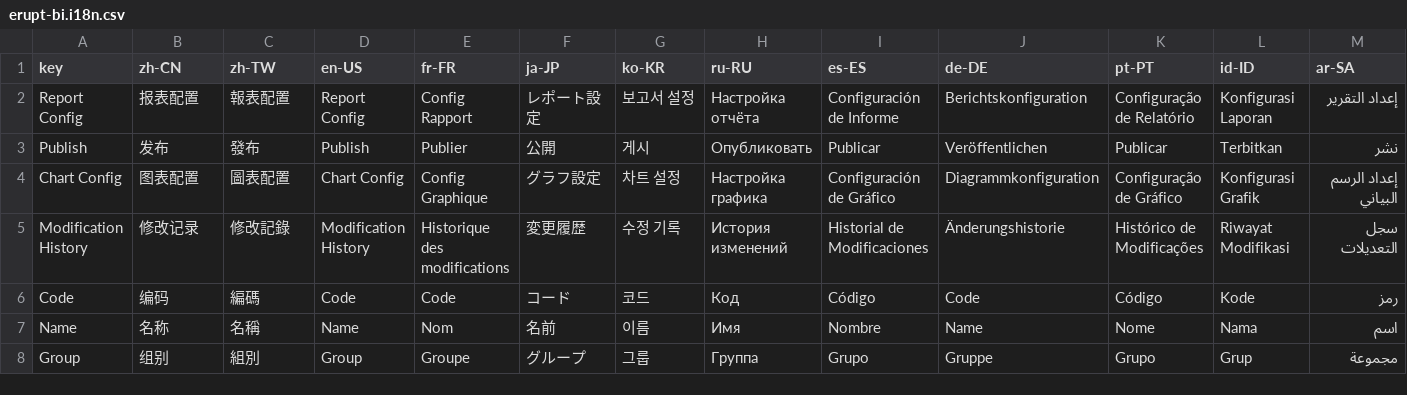
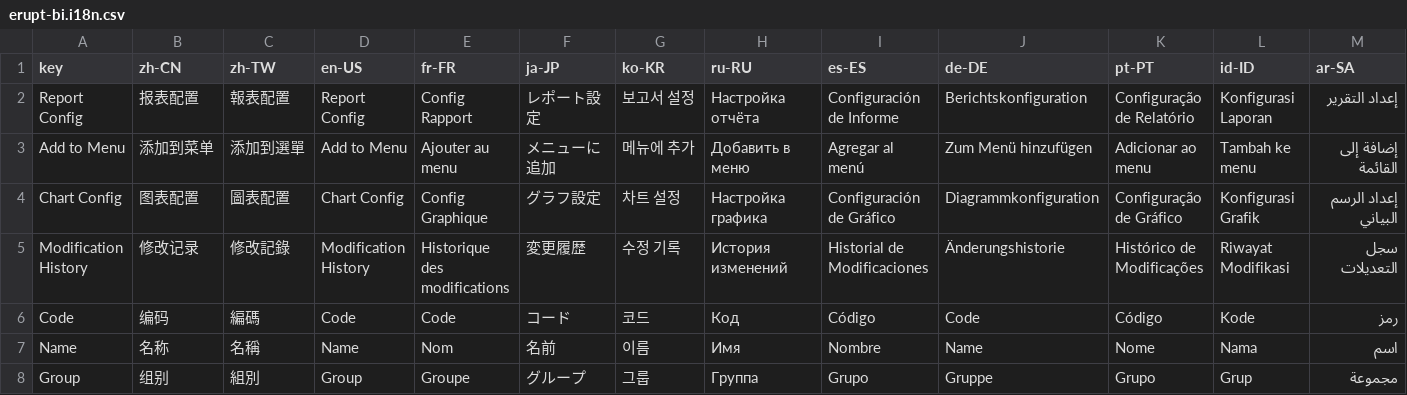
Before and after one commit to erupt-io/erupt-report, a CSV file: src/main/resources/i18n/erupt-bi.i18n.csv, drawn as a sheet; only a part is shown.

Commit message:
Update "Send to Menu" operation and i18n translations
Standardized "Send to Menu" terminology across i18n files and code to "Add to Menu" for consistency. Adjusted row operation order in `CubeDashboard` and updated related configurations to reflect this change.

```diff
--- a/src/main/resources/i18n/erupt-bi.i18n.csv
+++ b/src/main/resources/i18n/erupt-bi.i18n.csv
@@ -2,3 +2,3 @@ key,zh-CN,zh-TW,en-US,fr-FR,ja-JP,ko-KR,ru-RU,es-ES,de-DE,pt-PT,id-ID,ar-SA
 Report Config,报表配置,報表配置,Report Config,Config Rapport,レポート設定,보고서 설정,Настройка отчёта,Configuración de Informe,Berichtskonfiguration,Configuração de Relatório,Konfigurasi Laporan,إعداد التقرير
-Publish,发布,發布,Publish,Publier,公開,게시,Опубликовать,Publicar,Veröffentlichen,Publicar,Terbitkan,نشر
+Add to Menu,添加到菜单,添加到選單,Add to Menu,Ajouter au menu,メニューに追加,메뉴에 추가,Добавить в меню,Agregar al menú,Zum Menü hinzufügen,Adicionar ao menu,Tambah ke menu,إضافة إلى القائمة
 Chart Config,图表配置,圖表配置,Chart Config,Config Graphique,グラフ設定,차트 설정,Настройка графика,Configuración de Gráfico,Diagrammkonfiguration,Configuração de Gráfico,Konfigurasi Grafik,إعداد الرسم البياني
```
Also changed, not shown: 1 other file.
